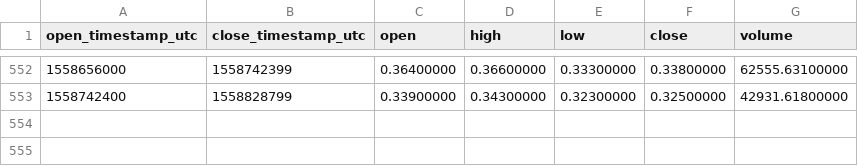
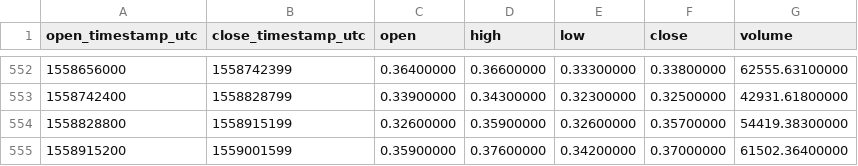
Before and after one commit to cryptobigbro/binance-NEOBNB, a CSV file: binance-NEOBNB-1d.csv, drawn as a sheet; only a part is shown, gaps mark what is left out.

Commit message:
Update OHLCV data.

```diff
--- a/binance-NEOBNB-1d.csv
+++ b/binance-NEOBNB-1d.csv
@@ -553 +553,3 @@ open_timestamp_utc,close_timestamp_utc,open,high,low,close,volume
 1558742400,1558828799,0.33900000,0.34300000,0.32300000,0.32500000,42931.61800000
+1558828800,1558915199,0.32600000,0.35900000,0.32600000,0.35700000,54419.38300000
+1558915200,1559001599,0.35900000,0.37600000,0.34200000,0.37000000,61502.36400000
```
Also changed, not shown: 1 other file.
